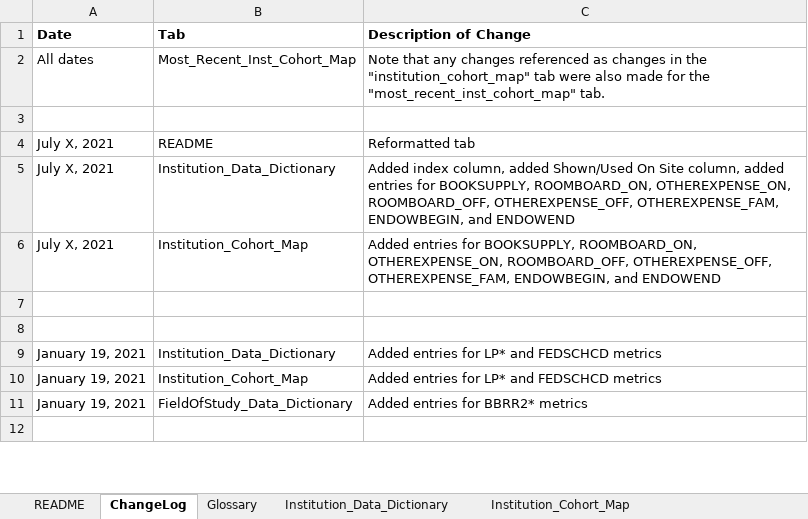
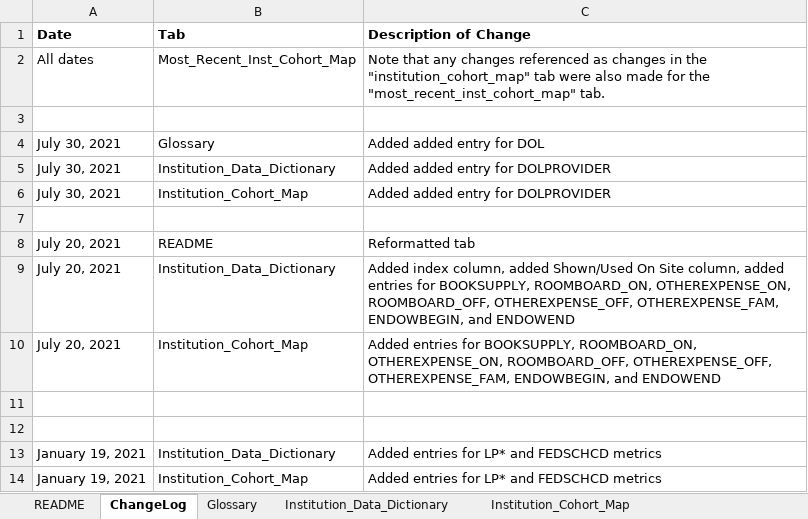
Before and after one commit to RTICWDT/college-scorecard, an Excel workbook: assets/CollegeScorecardDataDictionary.xlsx, sheet ChangeLog, drawn as a sheet; only a part is shown; the shorter side is filled out with more unchanged rows; values as stored, in another font and other column widths than the file's, no borders; addresses are those after the commit; the diff names each change by its address in the sheet, - before the commit and + after, or states it on an @@ line.

```diff
--- a/assets/CollegeScorecardDataDictionary.xlsx (sheet ChangeLog)
+++ b/assets/CollegeScorecardDataDictionary.xlsx (sheet ChangeLog)
+row 4: July 30, 2021 | Glossary | Added added entry for DOL
+row 5: July 30, 2021 | Institution_Data_Dictionary | Added added entry for DOLPROVIDER
+row 6: July 30, 2021 | Institution_Cohort_Map | Added added entry for DOLPROVIDER
+row 7: (empty)
-A8:A10 (Date): July X, 2021
+A8:A10 (Date): July 20, 2021
```
Also changed, not shown: sheet Institution_Cohort_Map, sheet Institution_Data_Dictionary, sheet Most_Recent_Inst_Cohort_Map, sheet Glossary, sheet README, 14 other files.
